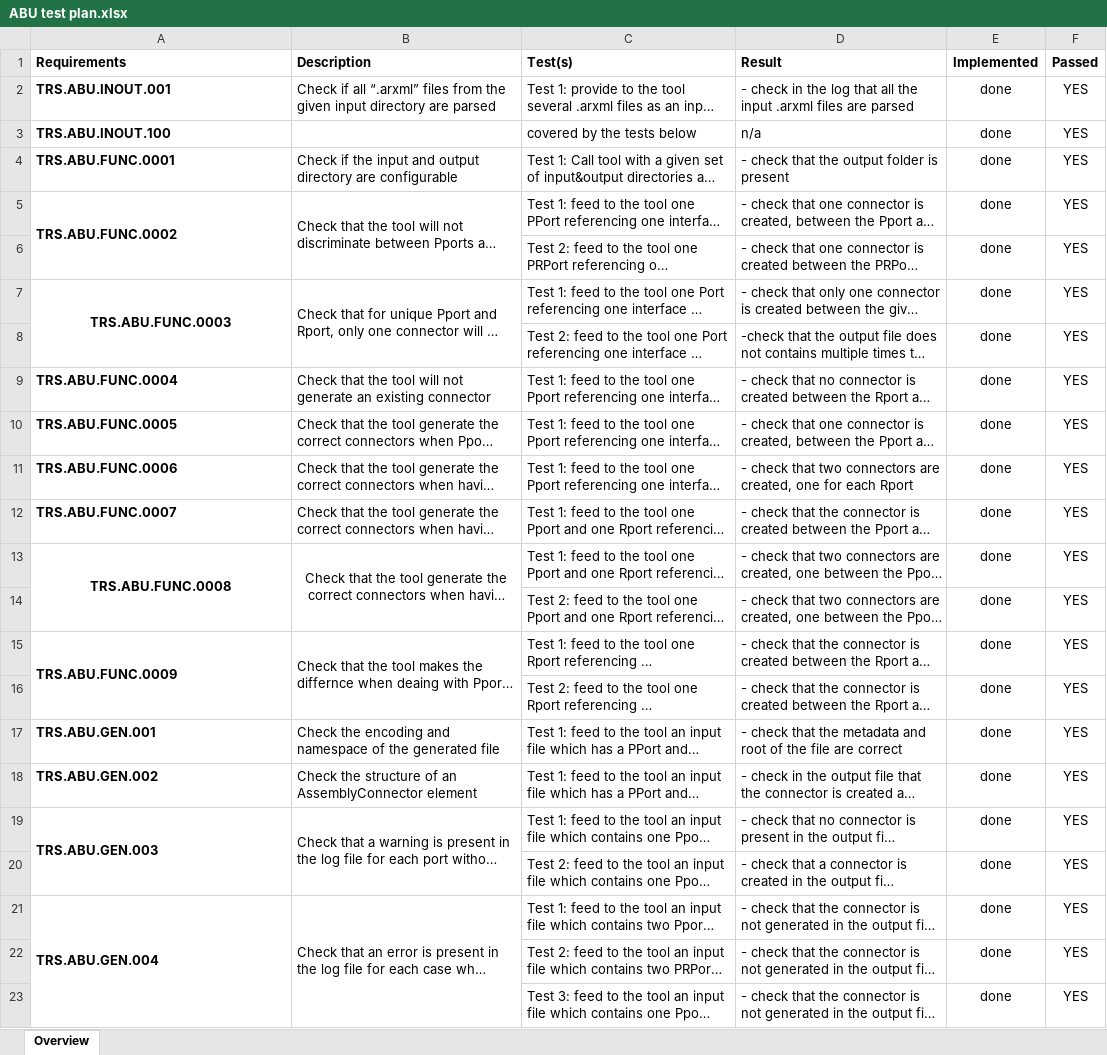
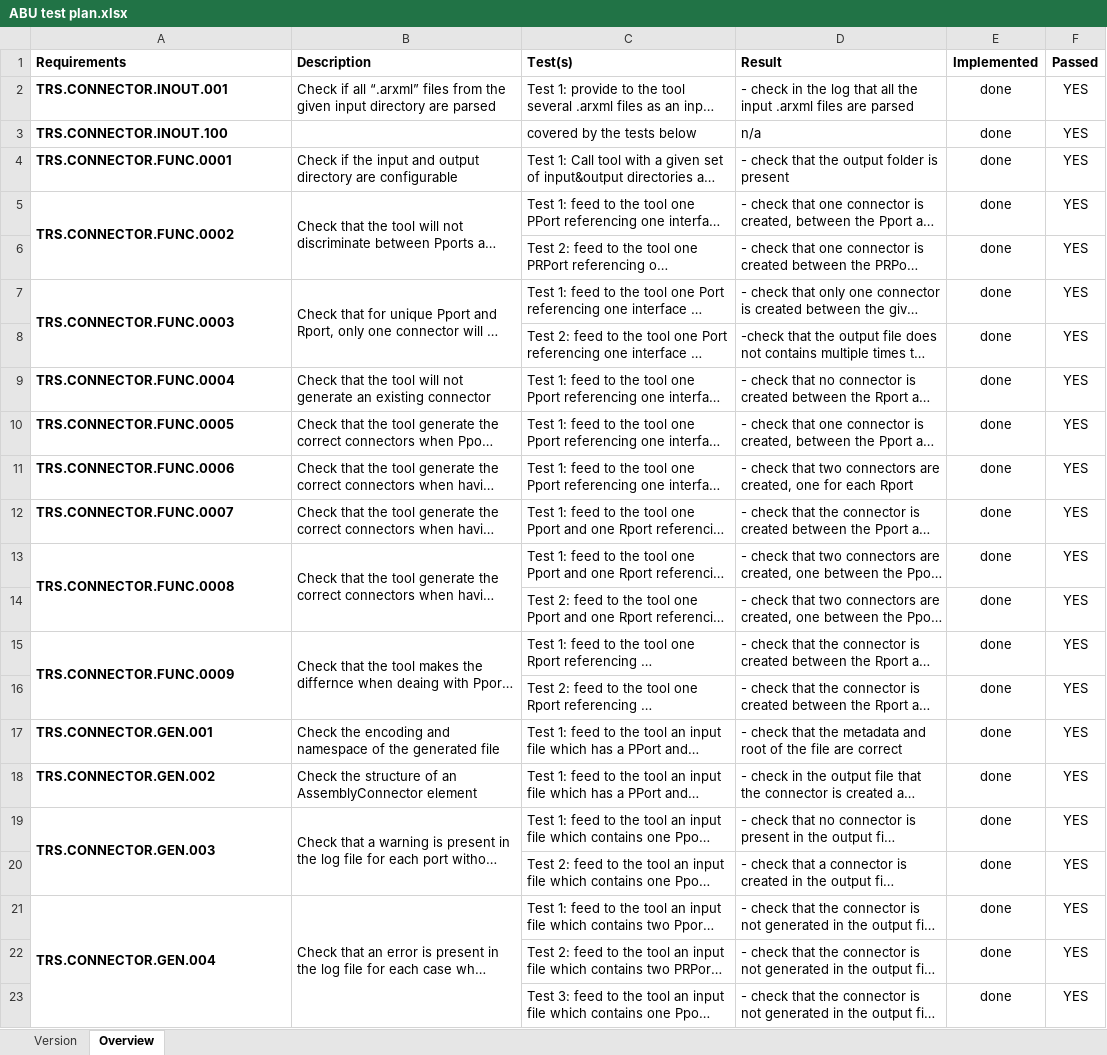
Before and after one commit to dcsterpu/Connector, an Excel workbook: ABU test plan.xlsx, sheet Overview, drawn as a sheet; long unchanged cells end in …; values as stored, in another font and other column widths than the file's, no borders; conditional formats not drawn; the diff names each change by its address in the sheet, - before the commit and + after, or states it on an @@ line.

Commit message:
Test plan: minor changes

```diff
--- a/ABU test plan.xlsx (sheet Overview)
+++ b/ABU test plan.xlsx (sheet Overview)
+sheet tab: Version
-A2 (Requirements): TRS.ABU.INOUT.001
+A2 (Requirements): TRS.CONNECTOR.INOUT.001
-A3 (Requirements): TRS.ABU.INOUT.100
+A3 (Requirements): TRS.CONNECTOR.INOUT.100
-A4 (Requirements): TRS.ABU.FUNC.0001
+A4 (Requirements): TRS.CONNECTOR.FUNC.0001
-A5 (Requirements): TRS.ABU.FUNC.0002
+A5 (Requirements): TRS.CONNECTOR.FUNC.0002
-A7 (Requirements): TRS.ABU.FUNC.0003
+A7 (Requirements): TRS.CONNECTOR.FUNC.0003
-A7 alignment: center
+A7 alignment: left
-A9 (Requirements): TRS.ABU.FUNC.0004
+A9 (Requirements): TRS.CONNECTOR.FUNC.0004
-A10 (Requirements): TRS.ABU.FUNC.0005
+A10 (Requirements): TRS.CONNECTOR.FUNC.0005
-A11 (Requirements): TRS.ABU.FUNC.0006
+A11 (Requirements): TRS.CONNECTOR.FUNC.0006
-A12 (Requirements): TRS.ABU.FUNC.0007
+A12 (Requirements): TRS.CONNECTOR.FUNC.0007
-A13 (Requirements): TRS.ABU.FUNC.0008
+A13 (Requirements): TRS.CONNECTOR.FUNC.0008
-A13:B13 alignment: center
+A13:B13 alignment: left
-A15 (Requirements): TRS.ABU.FUNC.0009
+A15 (Requirements): TRS.CONNECTOR.FUNC.0009
-A17 (Requirements): TRS.ABU.GEN.001
+A17 (Requirements): TRS.CONNECTOR.GEN.001
-A18 (Requirements): TRS.ABU.GEN.002
+A18 (Requirements): TRS.CONNECTOR.GEN.002
-A19 (Requirements): TRS.ABU.GEN.003
+A19 (Requirements): TRS.CONNECTOR.GEN.003
-A21 (Requirements): TRS.ABU.GEN.004
+A21 (Requirements): TRS.CONNECTOR.GEN.004
```
